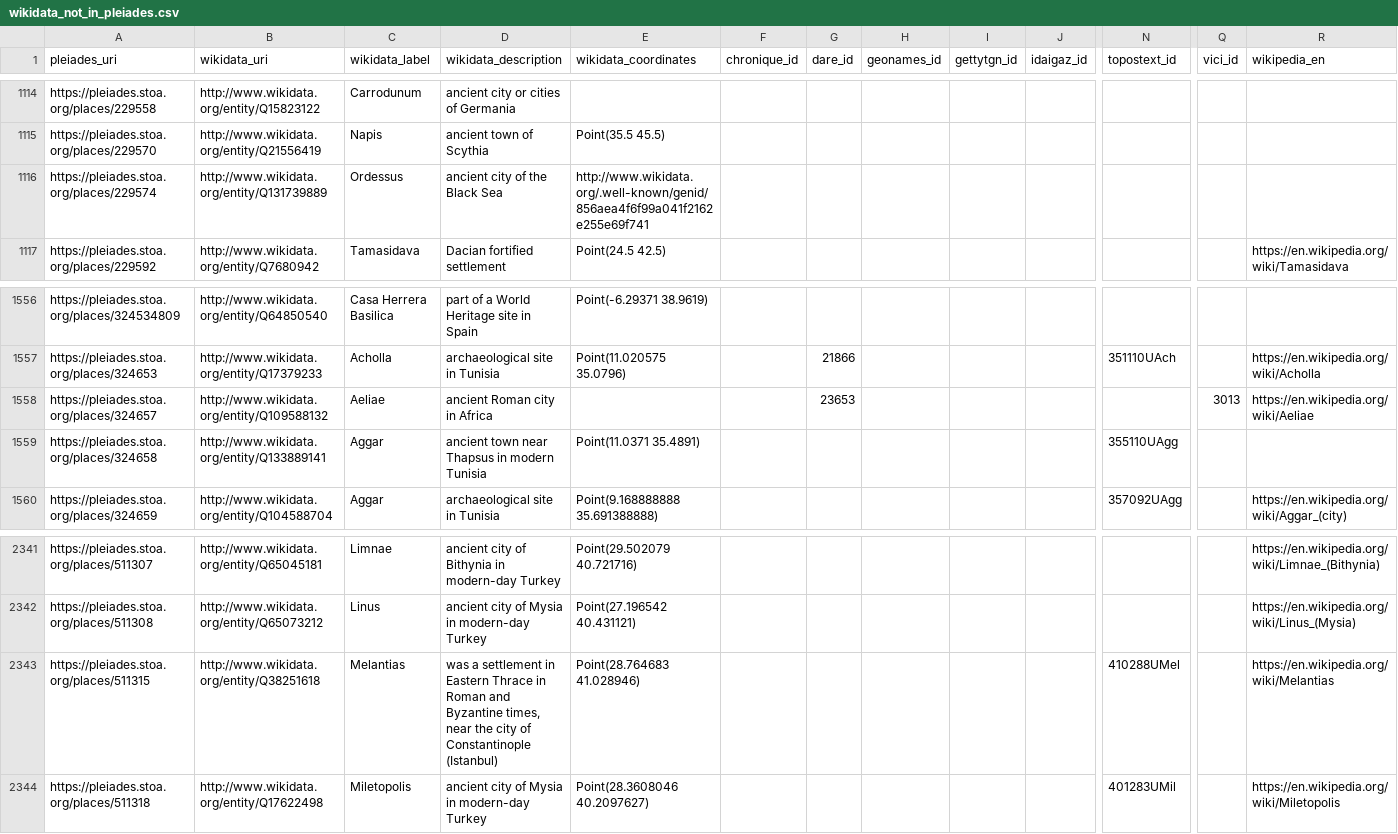
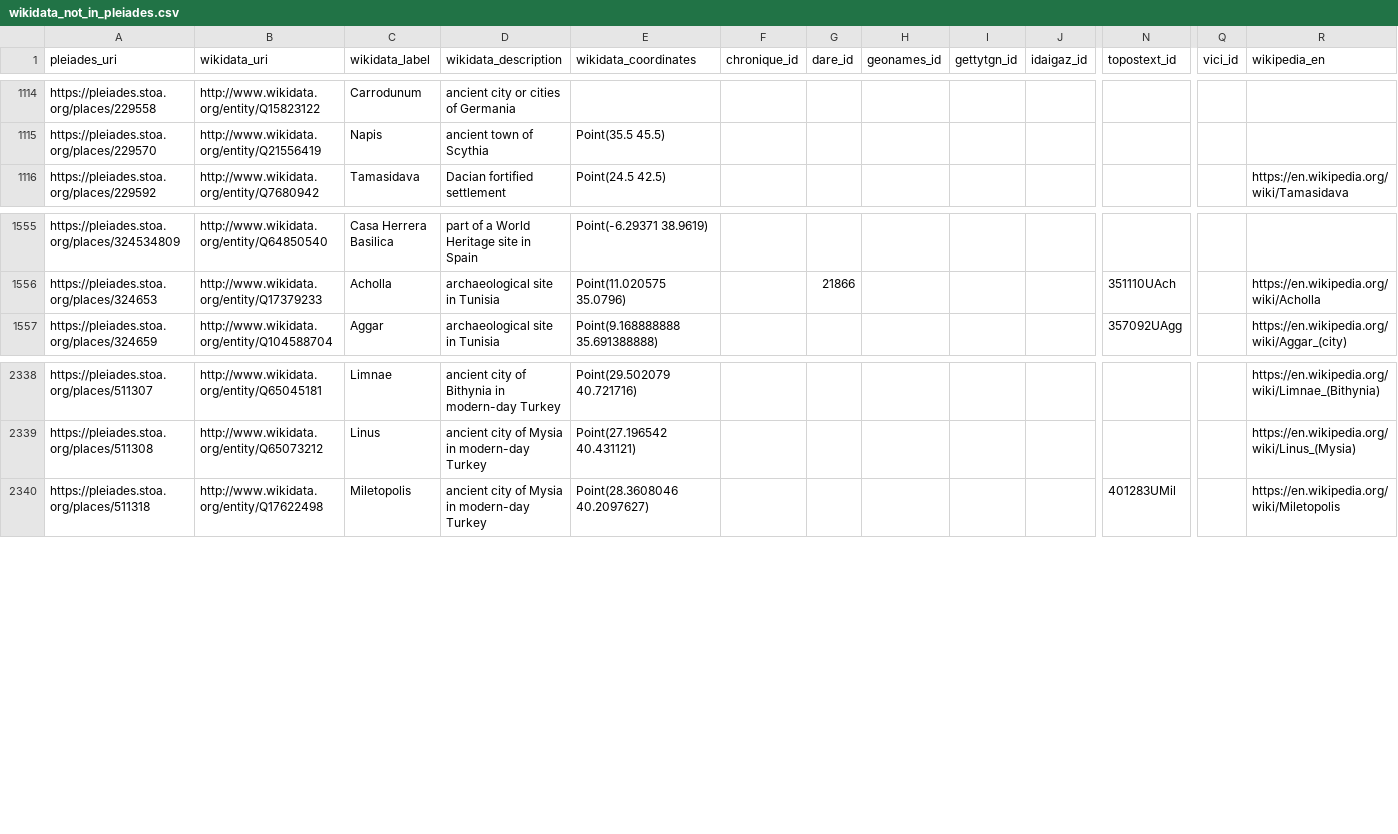
Before and after one commit to isawnyu/pleiades_wikidata, a CSV file: data/wikidata_not_in_pleiades.csv, drawn as a sheet; only a part is shown, gaps mark what is left out; rows hold the shown columns only; the diff names each change by its address in the sheet, - before the commit and + after, or states it on an @@ line.

Commit message:
updated pleiades wikidata: 15,431 Wikidata entities include a Pleiades ID property and 10,297 Pleiades entities include a Wikidata ID property. Of these, 10,078 are mutual (bidirectional). There are: 3,989 Pleiades resources to which Wikidata links can be added after they are checked; 219 Wikidata items to which Pleiades IDs can be added after they are checked; 82 Wikidata items that each link to more than one Pleiades ID (violates the Wikidata 'single-value constraint'); and 1,188 Pleiades resources to each of which more than one Wikidata Item link (violates the Wikidata 'distinct-values constraint').

```diff
--- a/data/wikidata_not_in_pleiades.csv
+++ b/data/wikidata_not_in_pleiades.csv
-row 1116: https://pleiades.stoa.org/places/229574 | http://www.wikidata.org/entity/Q131739889 | Ordessus | ancient city of the Black Sea | http://www.wikidata.org/.well-known/genid/856aea4f6f99a041f2162e255e69f741
-row 1558: https://pleiades.stoa.org/places/324657 | http://www.wikidata.org/entity/Q109588132 | Aeliae | ancient Roman city in Africa |  |  | 23653 |  |  |  |  | 3013 | https://en.wikipedia.org/wiki/Aeliae
-row 1559: https://pleiades.stoa.org/places/324658 | http://www.wikidata.org/entity/Q133889141 | Aggar | ancient town near Thapsus in modern Tunisia | Point(11.0371 35.4891) |  |  |  |  |  | 355110UAgg
-row 2343: https://pleiades.stoa.org/places/511315 | http://www.wikidata.org/entity/Q38251618 | Melantias | was a settlement in Eastern Thrace in Roman and Byzantine times, near the city of Constantinople (Istanbul) | Point(28.764683 41.028946) |  |  |  |  |  | 410288UMel |  | https://en.wikipedia.org/wiki/Melantias
```
Also changed, not shown: data/pleiades_not_in_wikidata.csv, 1 other file.
